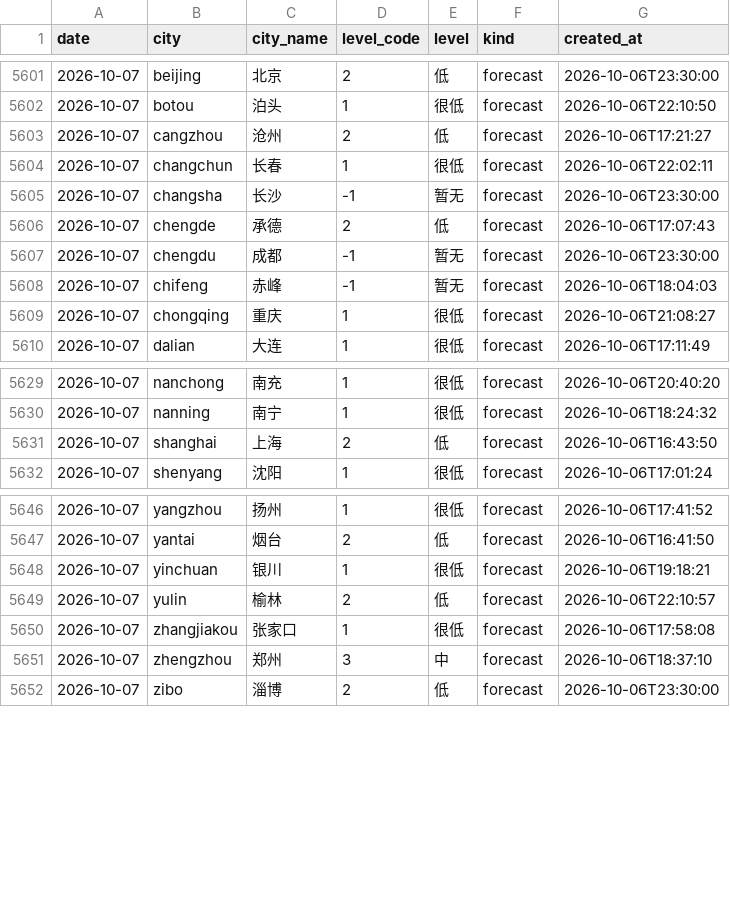
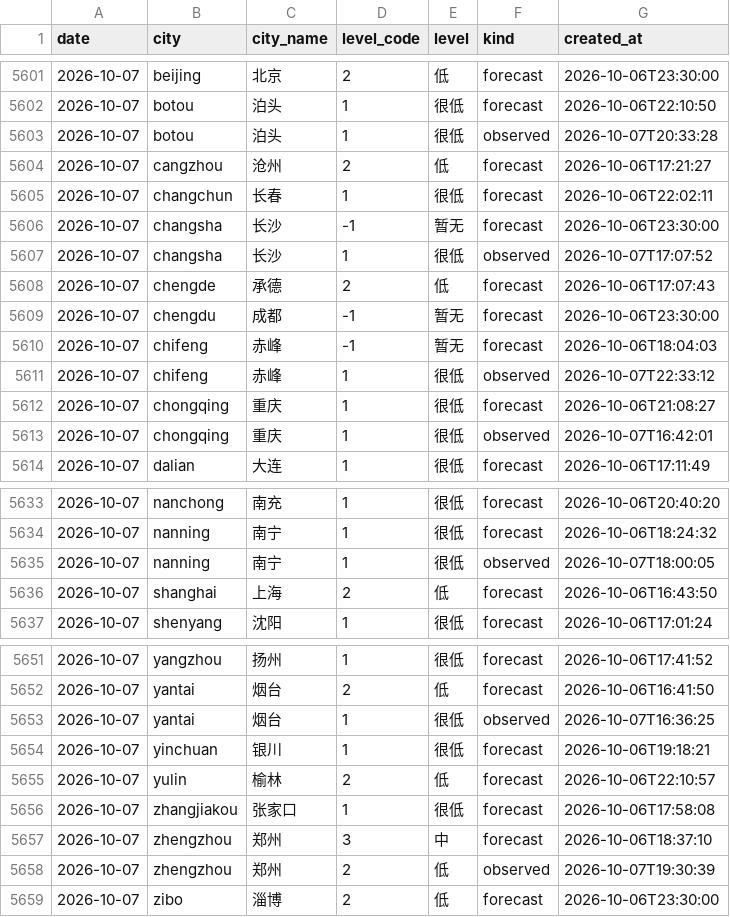
Before and after one commit to myysophia/pollen-sentinel, a CSV file: data/daily/pollen.csv, drawn as a sheet; only a part is shown, gaps mark what is left out; the diff names each change by its address in the sheet, - before the commit and + after, or states it on an @@ line.

```diff
--- a/data/daily/pollen.csv
+++ b/data/daily/pollen.csv
+row 5603: 2026-10-07 | botou | 泊头 | 1 | 很低 | observed | 2026-10-07T20:33:28
+row 5607: 2026-10-07 | changsha | 长沙 | 1 | 很低 | observed | 2026-10-07T17:07:52
+row 5611: 2026-10-07 | chifeng | 赤峰 | 1 | 很低 | observed | 2026-10-07T22:33:12
+row 5613: 2026-10-07 | chongqing | 重庆 | 1 | 很低 | observed | 2026-10-07T16:42:01
+row 5635: 2026-10-07 | nanning | 南宁 | 1 | 很低 | observed | 2026-10-07T18:00:05
+row 5653: 2026-10-07 | yantai | 烟台 | 1 | 很低 | observed | 2026-10-07T16:36:25
+row 5658: 2026-10-07 | zhengzhou | 郑州 | 2 | 低 | observed | 2026-10-07T19:30:39
```
Also changed, not shown: data/daily/weather.csv, 12 other files.
